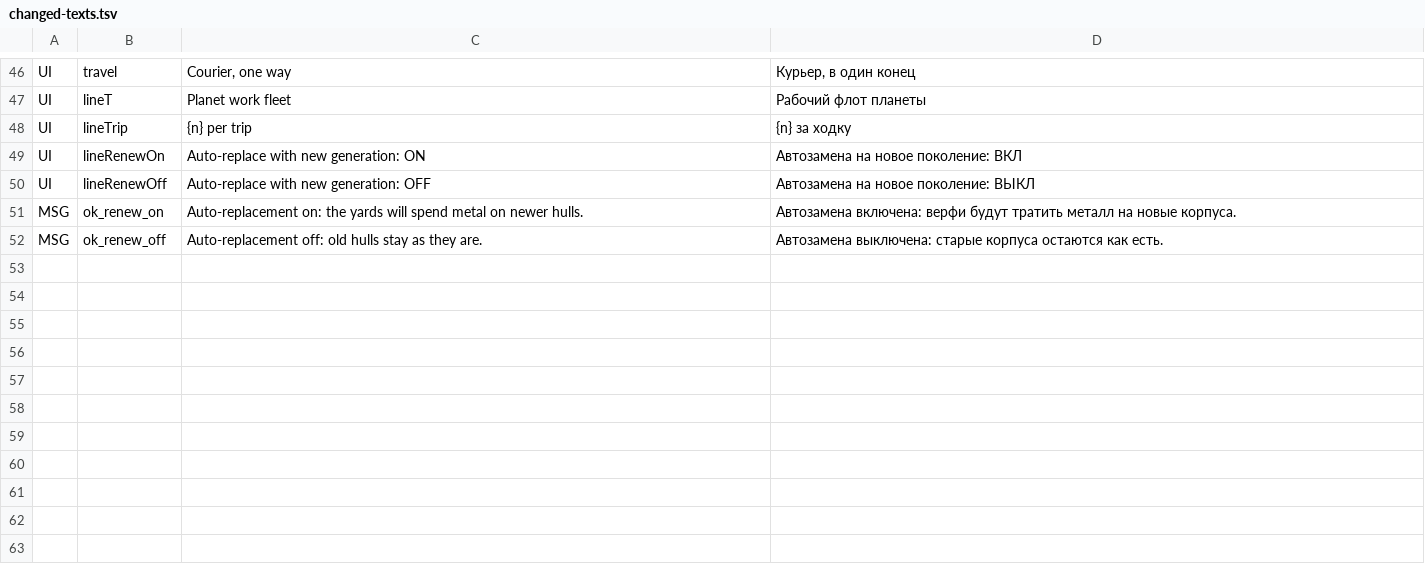
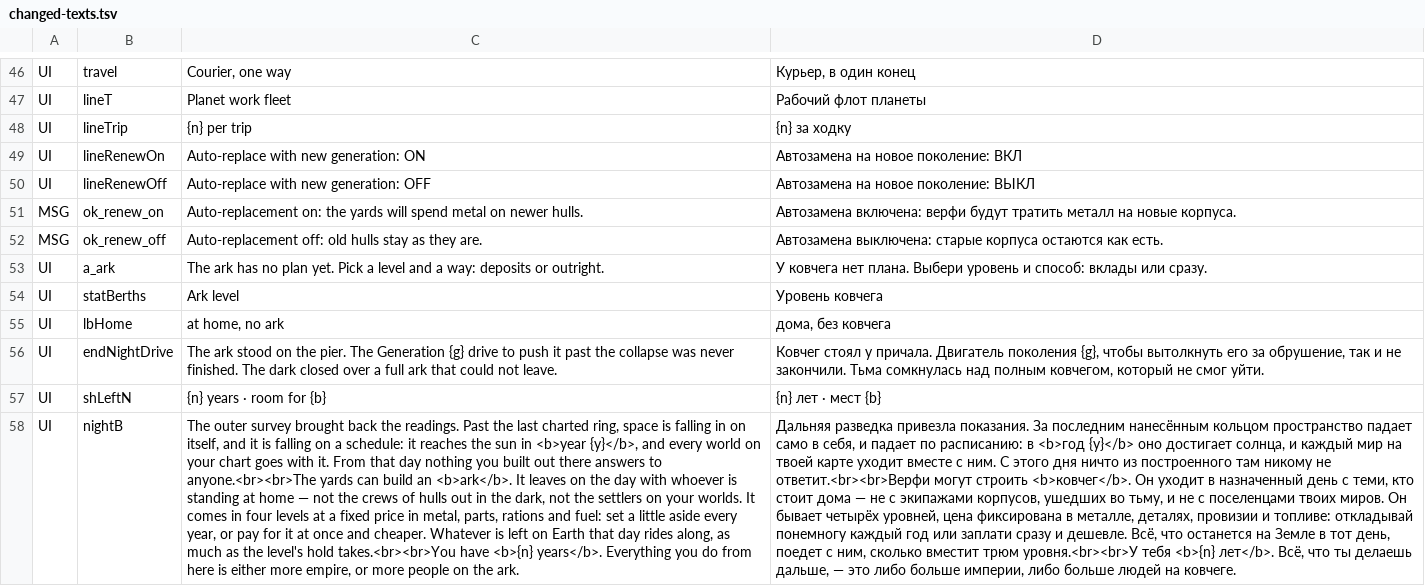
Before and after one commit to bakenton/last-berth, a TSV file: work/changed-texts.tsv, drawn as a sheet; only a part is shown, gaps mark what is left out; the diff names each change by its address in the sheet, - before the commit and + after, or states it on an @@ line.

```diff
--- a/work/changed-texts.tsv
+++ b/work/changed-texts.tsv
+row 53: UI | a_ark | The ark has no plan yet. Pick a level and a way: deposits or outright. | У ковчега нет плана. Выбери уровень и способ: вклады или сразу.
+row 54: UI | statBerths | Ark level | Уровень ковчега
+row 55: UI | lbHome | at home, no ark | дома, без ковчега
+row 56: UI | endNightDrive | The ark stood on the pier. The Generation {g} drive to push it past the collapse was never finished. The dark closed over a full ark that could not leave. | Ковчег стоял у причала. Двигатель поколения {g}, чтобы вытолкнуть его за обрушение, так и не закончили. Тьма сомкнулась над полным ковчегом, который не смог уйти.
+row 57: UI | shLeftN | {n} years · room for {b} | {n} лет · мест {b}
+row 58: UI | nightB | The outer survey brought back the readings. Past the last charted ring, space is falling in on itself, and it is falling on a schedule: it reaches the sun in <b>year {y}</b>, and every world on your chart goes with it. From that day nothing you built out there answers to anyone.<br><br>The yards can build an <b>ark</b>. It leaves on the day with whoever is standing at home — not the crews of hulls out in the dark, not the settlers on your worlds. It comes in four levels at a fixed price in metal, parts, rations and fuel: set a little aside every year, or pay for it at once and cheaper. Whatever is left on Earth that day rides along, as much as the level's hold takes.<br><br>You have <b>{n} years</b>. Everything you do from here is either more empire, or more people on the ark. | Дальняя разведка привезла показания. За последним нанесённым кольцом пространство падает само в себя, и падает по расписанию: в <b>год {y}</b> оно достигает солнца, и каждый мир на твоей карте уходит вместе с ним. С этого дня ничто из построенного там никому не ответит.<br><br>Верфи могут строить <b>ковчег</b>. Он уходит в назначенный день с теми, кто стоит дома — не с экипажами корпусов, ушедших во тьму, и не с поселенцами твоих миров. Он бывает четырёх уровней, цена фиксирована в металле, деталях, провизии и топливе: откладывай понемногу каждый год или заплати сразу и дешевле. Всё, что останется на Земле в тот день, поедет с ним, сколько вместит трюм уровня.<br><br>У тебя <b>{n} лет</b>. Всё, что ты делаешь дальше, — это либо больше империи, либо больше людей на ковчеге.
```
Also changed, not shown: tools/regress-expect.tsv, work/new-texts.tsv, 16 other files.
